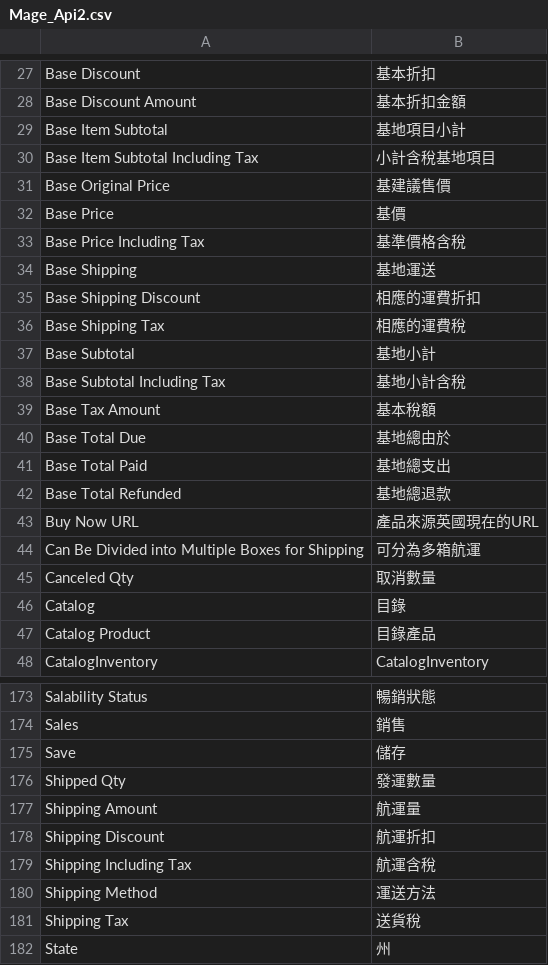
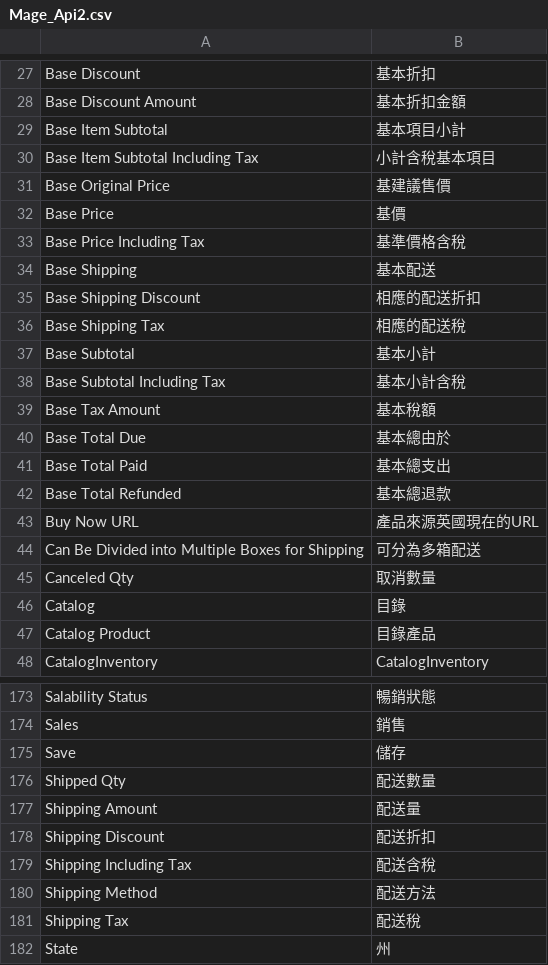
Before and after one commit to TriplesenseReply/magento_translation_zh_tw, a CSV file: Mage_Api2.csv, drawn as a sheet; only a part is shown, gaps mark what is left out; the diff covers the shown part only.

```diff
--- a/Mage_Api2.csv
+++ b/Mage_Api2.csv
@@ -28,4 +28,4 @@
 "Base Discount Amount","基本折扣金額"
-"Base Item Subtotal","基地項目小計"
-"Base Item Subtotal Including Tax","小計含稅基地項目"
+"Base Item Subtotal","基本項目小計"
+"Base Item Subtotal Including Tax","小計含稅基本項目"
 "Base Original Price","基建議售價"
@@ -33,13 +33,13 @@
 "Base Price Including Tax","基準價格含稅"
-"Base Shipping","基地運送"
-"Base Shipping Discount","相應的運費折扣"
-"Base Shipping Tax","相應的運費稅"
-"Base Subtotal","基地小計"
-"Base Subtotal Including Tax","基地小計含稅"
+"Base Shipping","基本配送"
+"Base Shipping Discount","相應的配送折扣"
+"Base Shipping Tax","相應的配送稅"
+"Base Subtotal","基本小計"
+"Base Subtotal Including Tax","基本小計含稅"
 "Base Tax Amount","基本稅額"
-"Base Total Due","基地總由於"
-"Base Total Paid","基地總支出"
-"Base Total Refunded","基地總退款"
+"Base Total Due","基本總由於"
+"Base Total Paid","基本總支出"
+"Base Total Refunded","基本總退款"
 "Buy Now URL","產品來源英國現在的URL"
-"Can Be Divided into Multiple Boxes for Shipping","可分為多箱航運"
+"Can Be Divided into Multiple Boxes for Shipping","可分為多箱配送"
 "Canceled Qty","取消數量"
@@ -175,8 +175,8 @@
 "Save","儲存"
-"Shipped Qty","發運數量"
-"Shipping Amount","航運量"
-"Shipping Discount","航運折扣"
-"Shipping Including Tax","航運含稅"
-"Shipping Method","運送方法"
-"Shipping Tax","送貨稅"
+"Shipped Qty","配送數量"
+"Shipping Amount","配送量"
+"Shipping Discount","配送折扣"
+"Shipping Including Tax","配送含稅"
+"Shipping Method","配送方法"
+"Shipping Tax","配送稅"
 "State","州"
```
Also changed, not shown: 2 edited cells elsewhere in this file, Mage_Payment.csv, Mage_Paypal.csv, 15 other files.
